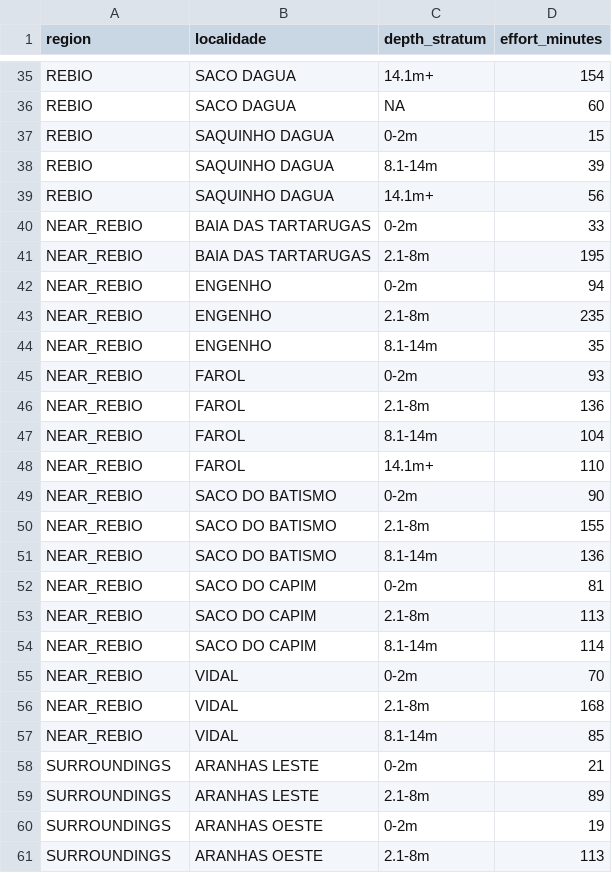
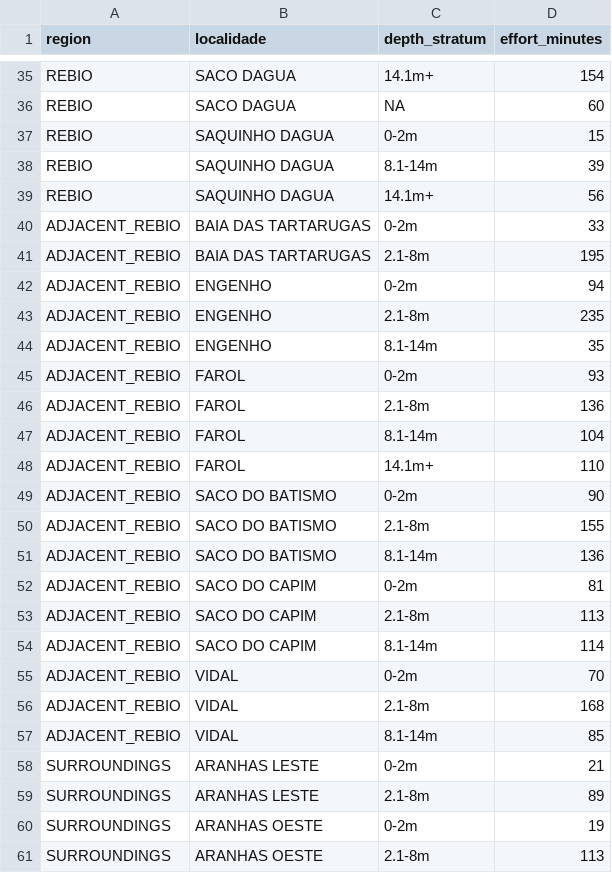
Before and after one commit to silveiratcl/monitoring_sun_coral_sc, a CSV file: outputs/figure_2_sampling_effort.csv, drawn as a sheet; only a part is shown, gaps mark what is left out.

```diff
--- a/outputs/figure_2_sampling_effort.csv
+++ b/outputs/figure_2_sampling_effort.csv
@@ -39,20 +39,20 @@ REBIO,SAQUINHO DAGUA,8.1-14m,39
 REBIO,SAQUINHO DAGUA,14.1m+,56
-NEAR_REBIO,BAIA DAS TARTARUGAS,0-2m,33
-NEAR_REBIO,BAIA DAS TARTARUGAS,2.1-8m,195
-NEAR_REBIO,ENGENHO,0-2m,94
-NEAR_REBIO,ENGENHO,2.1-8m,235
-NEAR_REBIO,ENGENHO,8.1-14m,35
-NEAR_REBIO,FAROL,0-2m,93
-NEAR_REBIO,FAROL,2.1-8m,136
-NEAR_REBIO,FAROL,8.1-14m,104
-NEAR_REBIO,FAROL,14.1m+,110
-NEAR_REBIO,SACO DO BATISMO,0-2m,90
-NEAR_REBIO,SACO DO BATISMO,2.1-8m,155
-NEAR_REBIO,SACO DO BATISMO,8.1-14m,136
-NEAR_REBIO,SACO DO CAPIM,0-2m,81
-NEAR_REBIO,SACO DO CAPIM,2.1-8m,113
-NEAR_REBIO,SACO DO CAPIM,8.1-14m,114
-NEAR_REBIO,VIDAL,0-2m,70
-NEAR_REBIO,VIDAL,2.1-8m,168
-NEAR_REBIO,VIDAL,8.1-14m,85
+ADJACENT_REBIO,BAIA DAS TARTARUGAS,0-2m,33
+ADJACENT_REBIO,BAIA DAS TARTARUGAS,2.1-8m,195
+ADJACENT_REBIO,ENGENHO,0-2m,94
+ADJACENT_REBIO,ENGENHO,2.1-8m,235
+ADJACENT_REBIO,ENGENHO,8.1-14m,35
+ADJACENT_REBIO,FAROL,0-2m,93
+ADJACENT_REBIO,FAROL,2.1-8m,136
+ADJACENT_REBIO,FAROL,8.1-14m,104
+ADJACENT_REBIO,FAROL,14.1m+,110
+ADJACENT_REBIO,SACO DO BATISMO,0-2m,90
+ADJACENT_REBIO,SACO DO BATISMO,2.1-8m,155
+ADJACENT_REBIO,SACO DO BATISMO,8.1-14m,136
+ADJACENT_REBIO,SACO DO CAPIM,0-2m,81
+ADJACENT_REBIO,SACO DO CAPIM,2.1-8m,113
+ADJACENT_REBIO,SACO DO CAPIM,8.1-14m,114
+ADJACENT_REBIO,VIDAL,0-2m,70
+ADJACENT_REBIO,VIDAL,2.1-8m,168
+ADJACENT_REBIO,VIDAL,8.1-14m,85
 SURROUNDINGS,ARANHAS LESTE,0-2m,21
```
Also changed, not shown: outputs/Table_S1_monitored_localities_extent.csv, outputs/figure_5_metrics_by_depth.csv, 47 other files.
